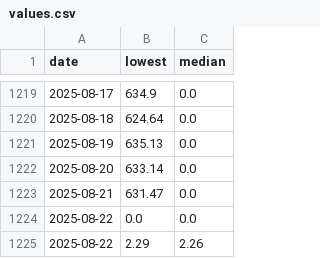
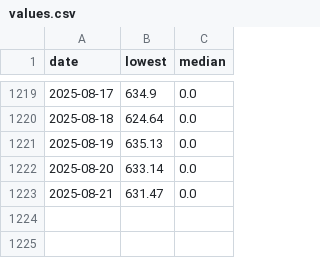
Before and after one commit to Nostr0/steam-inventory-tracker, a CSV file: values.csv, drawn as a sheet; only a part is shown, gaps mark what is left out; the diff names each change by its address in the sheet, - before the commit and + after, or states it on an @@ line.

```diff
--- a/values.csv
+++ b/values.csv
-row 1224: 2025-08-22 | 0.0 | 0.0
-row 1225: 2025-08-22 | 2.29 | 2.26
```
Also changed, not shown: 1 other file.
